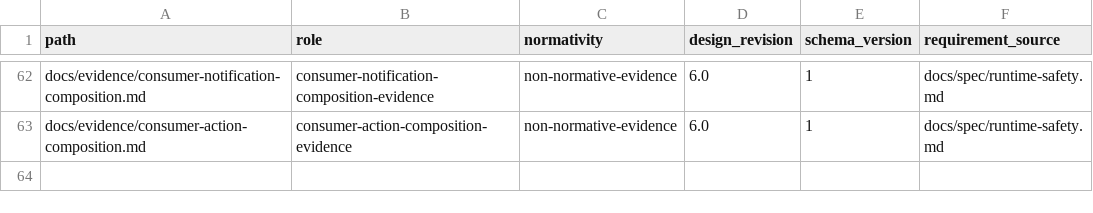
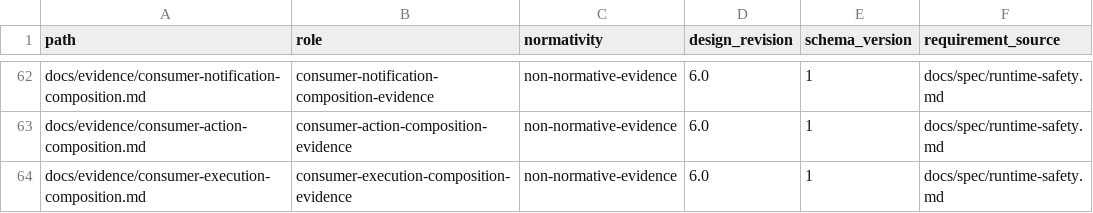
Before and after one commit to yushun1990/clinkz-wot, a CSV file: docs/artifacts.csv, drawn as a sheet; only a part is shown, gaps mark what is left out.

```diff
--- a/docs/artifacts.csv
+++ b/docs/artifacts.csv
@@ -63 +63,2 @@ docs/evidence/consumer-notification-composition.md,consumer-notification-composi
 docs/evidence/consumer-action-composition.md,consumer-action-composition-evidence,non-normative-evidence,6.0,1,docs/spec/runtime-safety.md
+docs/evidence/consumer-execution-composition.md,consumer-execution-composition-evidence,non-normative-evidence,6.0,1,docs/spec/runtime-safety.md
```
Also changed, not shown: docs/api-ownership.csv, 24 other files.
